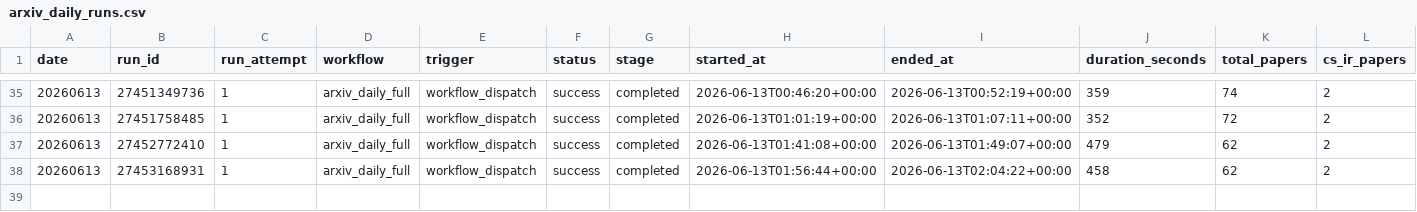
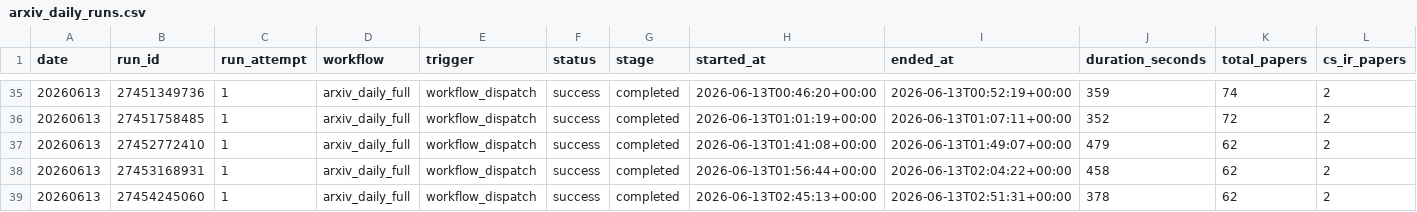
Before and after one commit to CHANGWOO-0725/Algorithm-Practice-in-Industry, a CSV file: paperBotV2/arxiv_daily/status/arxiv_daily_runs.csv, drawn as a sheet; only a part is shown, gaps mark what is left out; rows hold the shown columns only; the diff names each change by its address in the sheet, - before the commit and + after, or states it on an @@ line.

```diff
--- a/paperBotV2/arxiv_daily/status/arxiv_daily_runs.csv
+++ b/paperBotV2/arxiv_daily/status/arxiv_daily_runs.csv
+row 39: 20260613 | 27454245060 | 1 | arxiv_daily_full | workflow_dispatch | success | completed | 2026-06-13T02:45:13+00:00 | 2026-06-13T02:51:31+00:00 | 378 | 62 | 2
```
Also changed, not shown: 3 other files.
